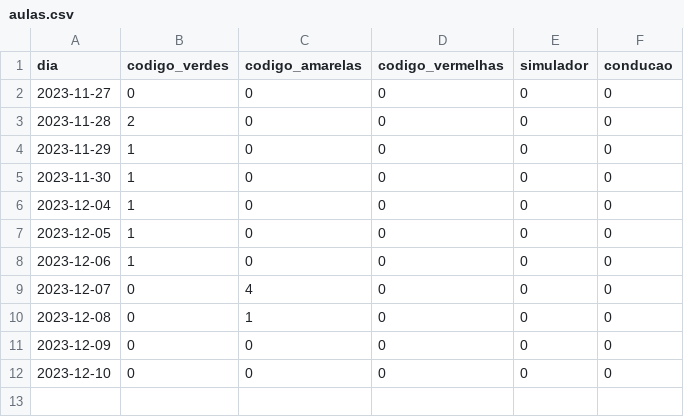
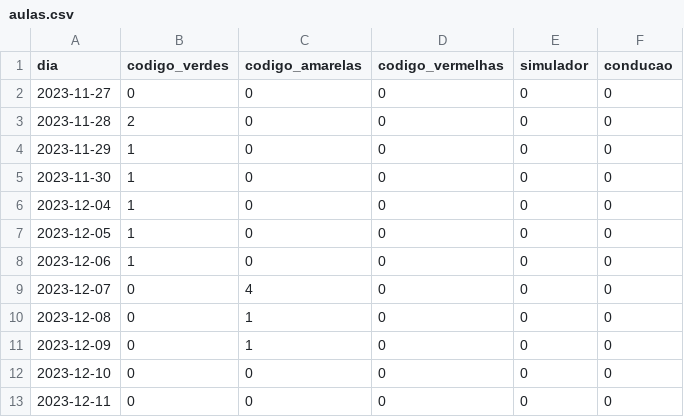
Before and after one commit to cpmachado/carta-de-conducao, a CSV file: data/aulas.csv, drawn as a sheet.

```diff
--- a/data/aulas.csv
+++ b/data/aulas.csv
@@ -10,3 +10,4 @@ dia,codigo_verdes,codigo_amarelas,codigo_vermelhas,simulador,conducao
 2023-12-08,0,1,0,0,0
-2023-12-09,0,0,0,0,0
+2023-12-09,0,1,0,0,0
 2023-12-10,0,0,0,0,0
+2023-12-11,0,0,0,0,0
```
Also changed, not shown: 2 other files.
